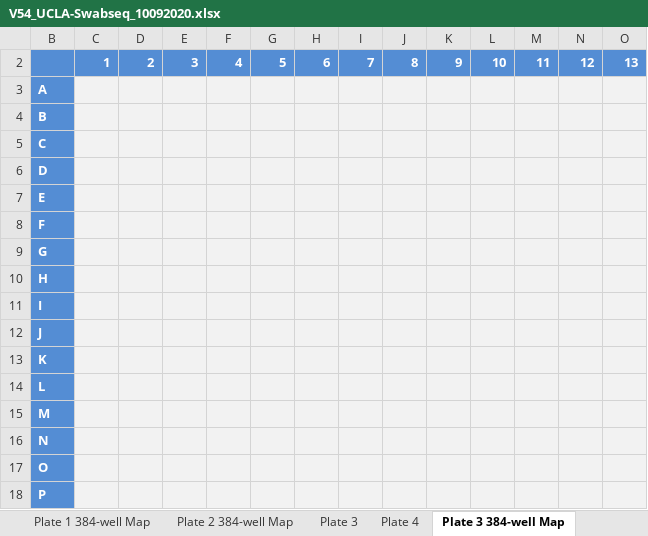
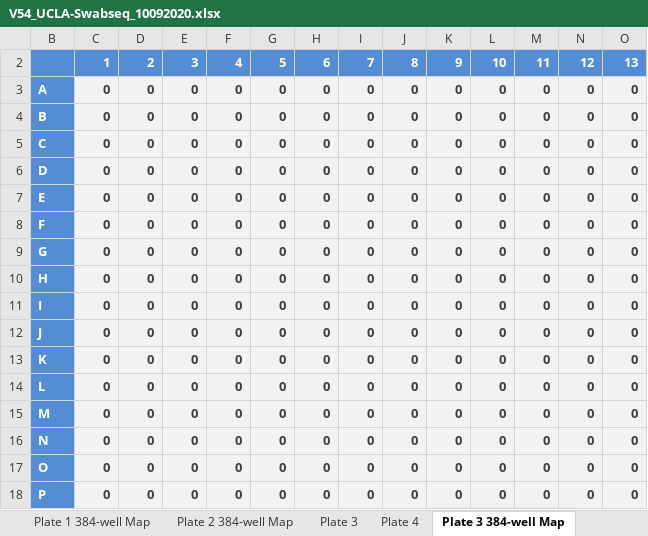
Before and after one commit to joshsbloom/swabseq, an Excel workbook: runs/v54/V54_UCLA-Swabseq_10092020.xlsx, sheet Plate 3 384-well Map, drawn as a sheet; only a part is shown; values as stored, in another font and other column widths than the file's, no borders; charts and pictures not drawn; removed rows and columns are numbered as before the commit, all else as after; rows hold the shown columns only; the diff names each change by its address in the sheet, - before the commit and + after, or states it on an @@ line.

```diff
--- a/runs/v54/V54_UCLA-Swabseq_10092020.xlsx (sheet Plate 3 384-well Map)
+++ b/runs/v54/V54_UCLA-Swabseq_10092020.xlsx (sheet Plate 3 384-well Map)
-row 3: A
-row 4: B
-row 5: C
-row 6: D
-row 7: E
-row 8: F
-row 9: G
-row 10: H
-row 11: I
-row 12: J
-row 13: K
-row 14: L
-row 15: M
-row 16: N
-row 17: O
-row 18: P
+row 3: A | 0 | 0 | 0 | 0 | 0 | 0 | 0 | 0 | 0 | 0 | 0 | 0 | 0
+row 4: B | 0 | 0 | 0 | 0 | 0 | 0 | 0 | 0 | 0 | 0 | 0 | 0 | 0
+row 5: C | 0 | 0 | 0 | 0 | 0 | 0 | 0 | 0 | 0 | 0 | 0 | 0 | 0
+row 6: D | 0 | 0 | 0 | 0 | 0 | 0 | 0 | 0 | 0 | 0 | 0 | 0 | 0
+row 7: E | 0 | 0 | 0 | 0 | 0 | 0 | 0 | 0 | 0 | 0 | 0 | 0 | 0
+row 8: F | 0 | 0 | 0 | 0 | 0 | 0 | 0 | 0 | 0 | 0 | 0 | 0 | 0
+row 9: G | 0 | 0 | 0 | 0 | 0 | 0 | 0 | 0 | 0 | 0 | 0 | 0 | 0
+row 10: H | 0 | 0 | 0 | 0 | 0 | 0 | 0 | 0 | 0 | 0 | 0 | 0 | 0
+row 11: I | 0 | 0 | 0 | 0 | 0 | 0 | 0 | 0 | 0 | 0 | 0 | 0 | 0
+row 12: J | 0 | 0 | 0 | 0 | 0 | 0 | 0 | 0 | 0 | 0 | 0 | 0 | 0
+row 13: K | 0 | 0 | 0 | 0 | 0 | 0 | 0 | 0 | 0 | 0 | 0 | 0 | 0
+row 14: L | 0 | 0 | 0 | 0 | 0 | 0 | 0 | 0 | 0 | 0 | 0 | 0 | 0
+row 15: M | 0 | 0 | 0 | 0 | 0 | 0 | 0 | 0 | 0 | 0 | 0 | 0 | 0
+row 16: N | 0 | 0 | 0 | 0 | 0 | 0 | 0 | 0 | 0 | 0 | 0 | 0 | 0
+row 17: O | 0 | 0 | 0 | 0 | 0 | 0 | 0 | 0 | 0 | 0 | 0 | 0 | 0
+row 18: P | 0 | 0 | 0 | 0 | 0 | 0 | 0 | 0 | 0 | 0 | 0 | 0 | 0
```
Also changed, not shown: sheet Plate 1 384-well Map, sheet Plate 4 384-well Map, sheet Plate 2 384-well Map, sheet Plate 1, sheet Run Setup Notes, sheet Plate 3, 3 more sheets, formulas that keep their value, charts or pictures, 50 other files.
